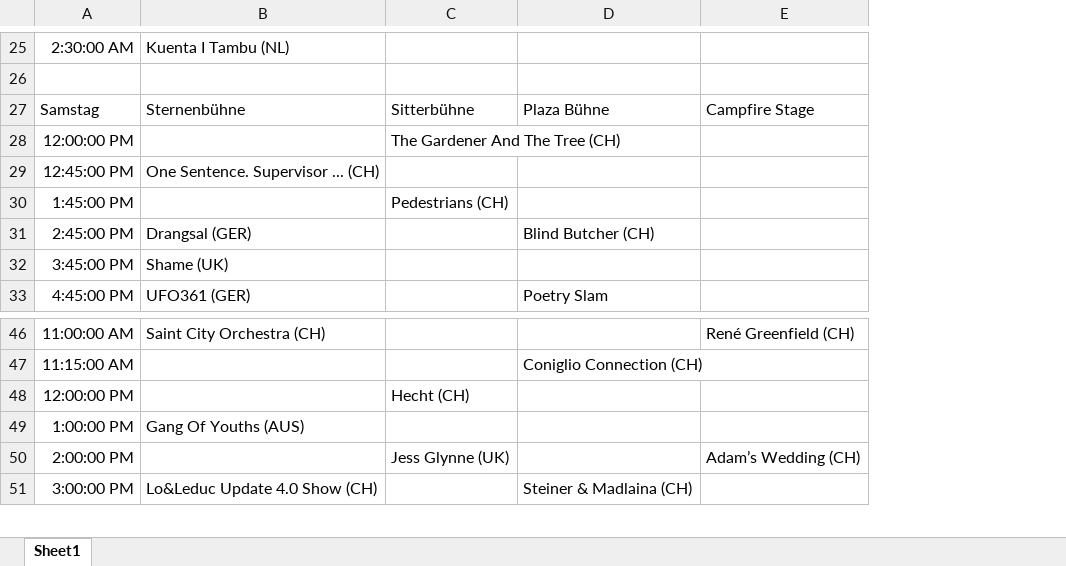
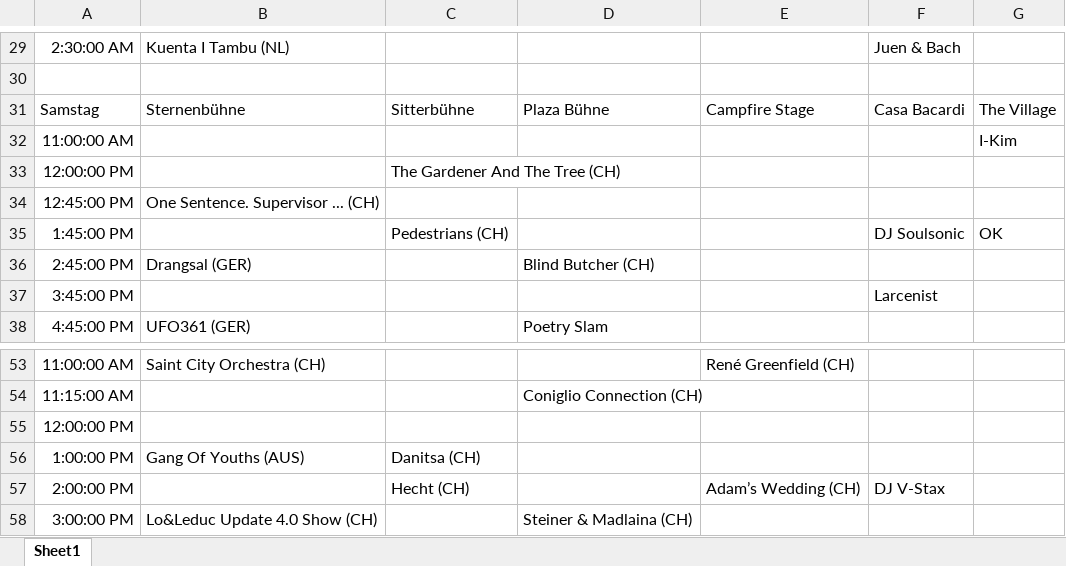
Before and after one commit to the-s-a-m/OpenairLineupExtractor, an Excel workbook: Openair_St.Gallen_2018/Openair_St.Gallen_2018_Lineup_(Tag).xlsx, sheet Sheet1, drawn as a sheet; only a part is shown, gaps mark what is left out; values as stored, in another font and other column widths than the file's, no borders; table styles not drawn; addresses are those after the commit; the diff covers the shown part only; the diff names each change by its address in the sheet, - before the commit and + after, or states it on an @@ line.

```diff
--- a/Openair_St.Gallen_2018/Openair_St.Gallen_2018_Lineup_(Tag).xlsx (sheet Sheet1)
+++ b/Openair_St.Gallen_2018/Openair_St.Gallen_2018_Lineup_(Tag).xlsx (sheet Sheet1)
+column F, rows 29-31: Juen & Bach |  | Casa Bacardi; rows 35-37: DJ Soulsonic |  | Larcenist; row 57: DJ V-Stax
+column G, row 31: The Village; row 35: OK
+row 32: 11:00:00 AM |  |  |  |  |  | I-Kim
-B37: Shame (UK)
+B37: (empty)
-C55: Hecht (CH)
+C55: (empty)
-C56: (empty)
+C56: Danitsa (CH)
-C57: Jess Glynne (UK)
+C57: Hecht (CH)
```
Also changed, not shown: 6 added rows and 1 edited cell elsewhere in this sheet, Openair_St.Gallen_2018/Openair_St.Gallen_2018_Lineup.xlsx, 7 other files.
